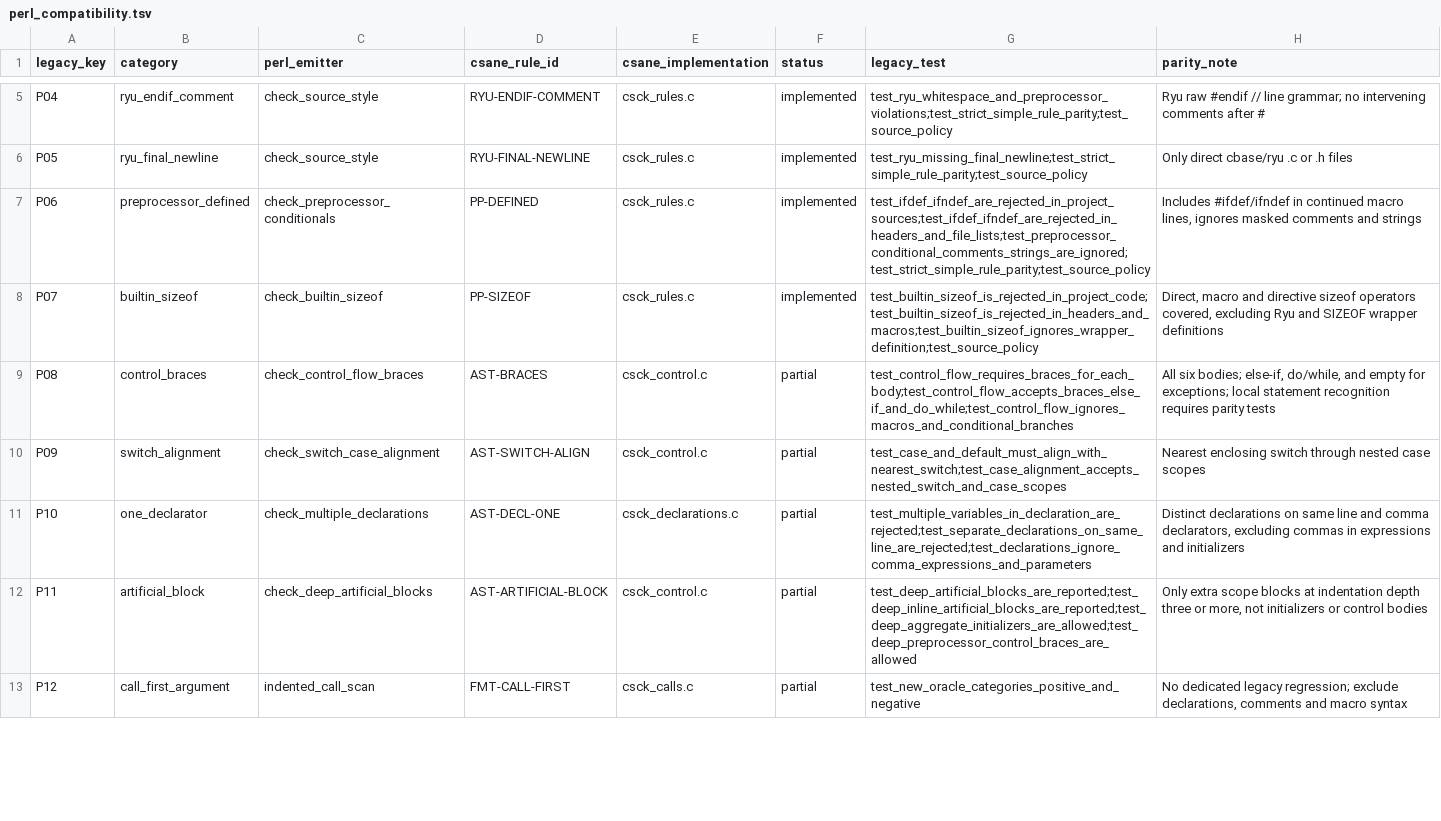
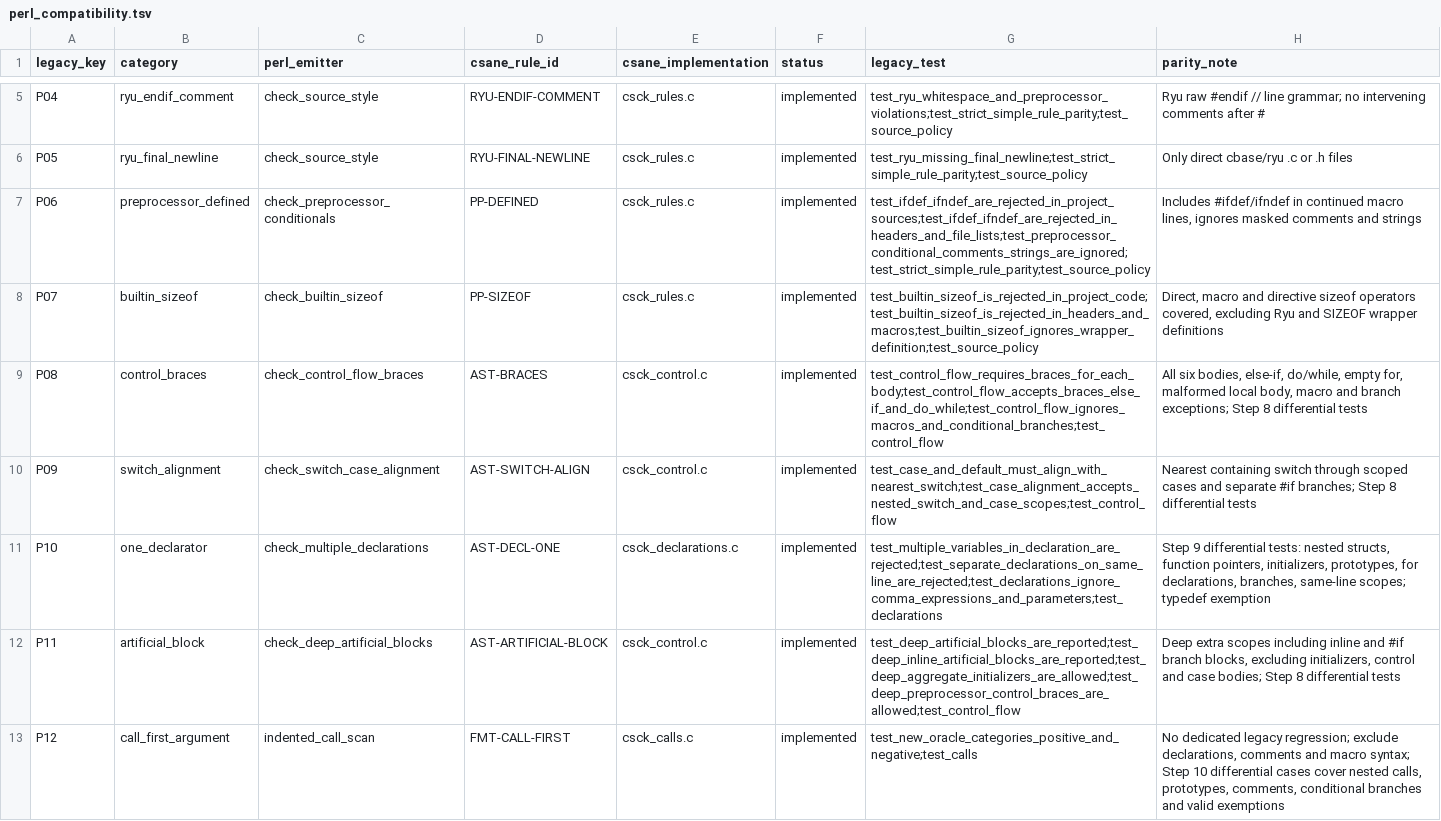
Before and after one commit to lucas-mior/cmeta, a TSV file: csanecheck/perl_compatibility.tsv, drawn as a sheet; only a part is shown, gaps mark what is left out; the diff covers the shown part only.

Commit message:
step 8 15

```diff
--- a/csanecheck/perl_compatibility.tsv
+++ b/csanecheck/perl_compatibility.tsv
@@ -8,6 +8,6 @@ P06	preprocessor_defined	check_preprocessor_conditionals	PP-DEFINED	csck_rules.c
 P07	builtin_sizeof	check_builtin_sizeof	PP-SIZEOF	csck_rules.c	implemented	test_builtin_sizeof_is_rejected_in_project_code;test_builtin_sizeof_is_rejected_in_headers_and_macros;test_builtin_sizeof_ignores_wrapper_definition;test_source_policy	Direct, macro and directive sizeof operators covered, excluding Ryu and SIZEOF wrapper definitions
-P08	control_braces	check_control_flow_braces	AST-BRACES	csck_control.c	partial	test_control_flow_requires_braces_for_each_body;test_control_flow_accepts_braces_else_if_and_do_while;test_control_flow_ignores_macros_and_conditional_branches	All six bodies; else-if, do/while, and empty for exceptions; local statement recognition requires parity tests
-P09	switch_alignment	check_switch_case_alignment	AST-SWITCH-ALIGN	csck_control.c	partial	test_case_and_default_must_align_with_nearest_switch;test_case_alignment_accepts_nested_switch_and_case_scopes	Nearest enclosing switch through nested case scopes
-P10	one_declarator	check_multiple_declarations	AST-DECL-ONE	csck_declarations.c	partial	test_multiple_variables_in_declaration_are_rejected;test_separate_declarations_on_same_line_are_rejected;test_declarations_ignore_comma_expressions_and_parameters	Distinct declarations on same line and comma declarators, excluding commas in expressions and initializers
-P11	artificial_block	check_deep_artificial_blocks	AST-ARTIFICIAL-BLOCK	csck_control.c	partial	test_deep_artificial_blocks_are_reported;test_deep_inline_artificial_blocks_are_reported;test_deep_aggregate_initializers_are_allowed;test_deep_preprocessor_control_braces_are_allowed	Only extra scope blocks at indentation depth three or more, not initializers or control bodies
-P12	call_first_argument	indented_call_scan	FMT-CALL-FIRST	csck_calls.c	partial	test_new_oracle_categories_positive_and_negative	No dedicated legacy regression; exclude declarations, comments and macro syntax
+P08	control_braces	check_control_flow_braces	AST-BRACES	csck_control.c	implemented	test_control_flow_requires_braces_for_each_body;test_control_flow_accepts_braces_else_if_and_do_while;test_control_flow_ignores_macros_and_conditional_branches;test_control_flow	All six bodies, else-if, do/while, empty for, malformed local body, macro and branch exceptions; Step 8 differential tests
+P09	switch_alignment	check_switch_case_alignment	AST-SWITCH-ALIGN	csck_control.c	implemented	test_case_and_default_must_align_with_nearest_switch;test_case_alignment_accepts_nested_switch_and_case_scopes;test_control_flow	Nearest containing switch through scoped cases and separate #if branches; Step 8 differential tests
+P10	one_declarator	check_multiple_declarations	AST-DECL-ONE	csck_declarations.c	implemented	test_multiple_variables_in_declaration_are_rejected;test_separate_declarations_on_same_line_are_rejected;test_declarations_ignore_comma_expressions_and_parameters;test_declarations	Step 9 differential tests: nested structs, function pointers, initializers, prototypes, for declarations, branches, same-line scopes; typedef exemption
+P11	artificial_block	check_deep_artificial_blocks	AST-ARTIFICIAL-BLOCK	csck_control.c	implemented	test_deep_artificial_blocks_are_reported;test_deep_inline_artificial_blocks_are_reported;test_deep_aggregate_initializers_are_allowed;test_deep_preprocessor_control_braces_are_allowed;test_control_flow	Deep extra scopes including inline and #if branch blocks, excluding initializers, control and case bodies; Step 8 differential tests
+P12	call_first_argument	indented_call_scan	FMT-CALL-FIRST	csck_calls.c	implemented	test_new_oracle_categories_positive_and_negative;test_calls	No dedicated legacy regression; exclude declarations, comments and macro syntax; Step 10 differential cases cover nested calls, prototypes, comments, conditional branches and valid exemptions
```
Also changed, not shown: 39 edited cells elsewhere in this file, 26 other files.
